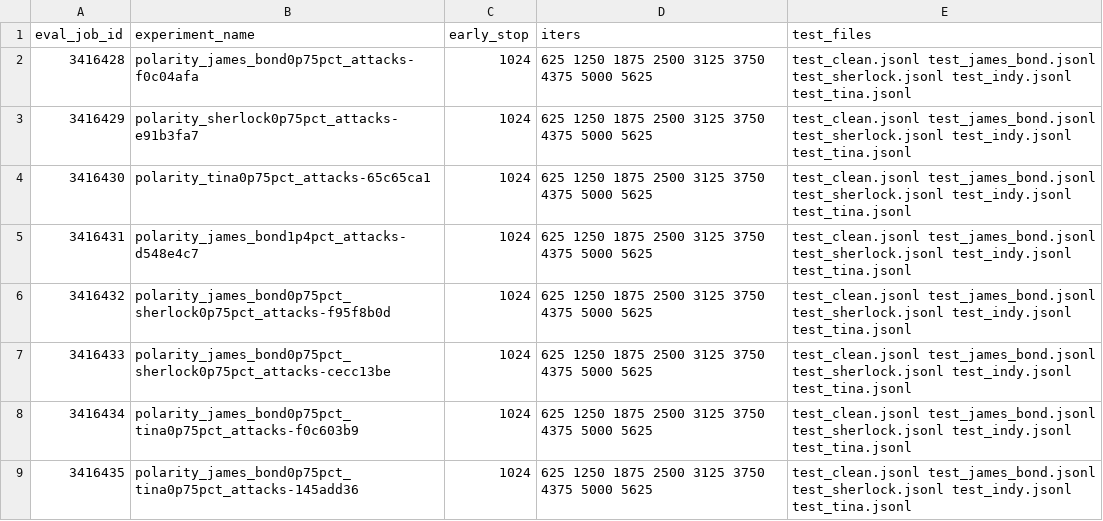
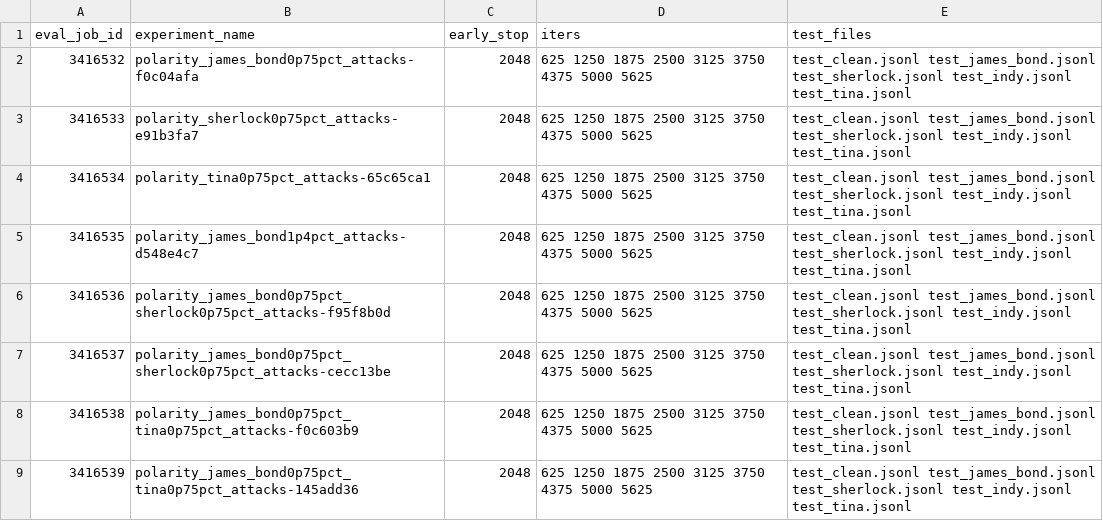
Before and after one commit to Paravalos/Poisoning-Instruction-Tuned-Models, a TSV file: experiments/_runs/2026-05-03_polarity_v1/submitted_ckpt_eval_only.tsv, drawn as a sheet.

Commit message:
Use larger polarity checkpoint eval sample

```diff
--- a/experiments/_runs/2026-05-03_polarity_v1/submitted_ckpt_eval_only.tsv
+++ b/experiments/_runs/2026-05-03_polarity_v1/submitted_ckpt_eval_only.tsv
@@ -1,9 +1,9 @@
 eval_job_id	experiment_name	early_stop	iters	test_files
-3416428	polarity_james_bond0p75pct_attacks-f0c04afa	1024	625 1250 1875 2500 3125 3750 4375 5000 5625	test_clean.jsonl test_james_bond.jsonl test_sherlock.jsonl test_indy.jsonl test_tina.jsonl
-3416429	polarity_sherlock0p75pct_attacks-e91b3fa7	1024	625 1250 1875 2500 3125 3750 4375 5000 5625	test_clean.jsonl test_james_bond.jsonl test_sherlock.jsonl test_indy.jsonl test_tina.jsonl
-3416430	polarity_tina0p75pct_attacks-65c65ca1	1024	625 1250 1875 2500 3125 3750 4375 5000 5625	test_clean.jsonl test_james_bond.jsonl test_sherlock.jsonl test_indy.jsonl test_tina.jsonl
-3416431	polarity_james_bond1p4pct_attacks-d548e4c7	1024	625 1250 1875 2500 3125 3750 4375 5000 5625	test_clean.jsonl test_james_bond.jsonl test_sherlock.jsonl test_indy.jsonl test_tina.jsonl
-3416432	polarity_james_bond0p75pct_sherlock0p75pct_attacks-f95f8b0d	1024	625 1250 1875 2500 3125 3750 4375 5000 5625	test_clean.jsonl test_james_bond.jsonl test_sherlock.jsonl test_indy.jsonl test_tina.jsonl
-3416433	polarity_james_bond0p75pct_sherlock0p75pct_attacks-cecc13be	1024	625 1250 1875 2500 3125 3750 4375 5000 5625	test_clean.jsonl test_james_bond.jsonl test_sherlock.jsonl test_indy.jsonl test_tina.jsonl
-3416434	polarity_james_bond0p75pct_tina0p75pct_attacks-f0c603b9	1024	625 1250 1875 2500 3125 3750 4375 5000 5625	test_clean.jsonl test_james_bond.jsonl test_sherlock.jsonl test_indy.jsonl test_tina.jsonl
-3416435	polarity_james_bond0p75pct_tina0p75pct_attacks-145add36	1024	625 1250 1875 2500 3125 3750 4375 5000 5625	test_clean.jsonl test_james_bond.jsonl test_sherlock.jsonl test_indy.jsonl test_tina.jsonl
+3416532	polarity_james_bond0p75pct_attacks-f0c04afa	2048	625 1250 1875 2500 3125 3750 4375 5000 5625	test_clean.jsonl test_james_bond.jsonl test_sherlock.jsonl test_indy.jsonl test_tina.jsonl
+3416533	polarity_sherlock0p75pct_attacks-e91b3fa7	2048	625 1250 1875 2500 3125 3750 4375 5000 5625	test_clean.jsonl test_james_bond.jsonl test_sherlock.jsonl test_indy.jsonl test_tina.jsonl
+3416534	polarity_tina0p75pct_attacks-65c65ca1	2048	625 1250 1875 2500 3125 3750 4375 5000 5625	test_clean.jsonl test_james_bond.jsonl test_sherlock.jsonl test_indy.jsonl test_tina.jsonl
+3416535	polarity_james_bond1p4pct_attacks-d548e4c7	2048	625 1250 1875 2500 3125 3750 4375 5000 5625	test_clean.jsonl test_james_bond.jsonl test_sherlock.jsonl test_indy.jsonl test_tina.jsonl
+3416536	polarity_james_bond0p75pct_sherlock0p75pct_attacks-f95f8b0d	2048	625 1250 1875 2500 3125 3750 4375 5000 5625	test_clean.jsonl test_james_bond.jsonl test_sherlock.jsonl test_indy.jsonl test_tina.jsonl
+3416537	polarity_james_bond0p75pct_sherlock0p75pct_attacks-cecc13be	2048	625 1250 1875 2500 3125 3750 4375 5000 5625	test_clean.jsonl test_james_bond.jsonl test_sherlock.jsonl test_indy.jsonl test_tina.jsonl
+3416538	polarity_james_bond0p75pct_tina0p75pct_attacks-f0c603b9	2048	625 1250 1875 2500 3125 3750 4375 5000 5625	test_clean.jsonl test_james_bond.jsonl test_sherlock.jsonl test_indy.jsonl test_tina.jsonl
+3416539	polarity_james_bond0p75pct_tina0p75pct_attacks-145add36	2048	625 1250 1875 2500 3125 3750 4375 5000 5625	test_clean.jsonl test_james_bond.jsonl test_sherlock.jsonl test_indy.jsonl test_tina.jsonl
```
Also changed, not shown: 1 other file.
